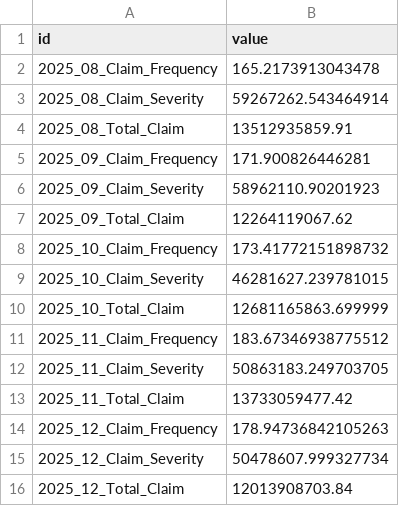
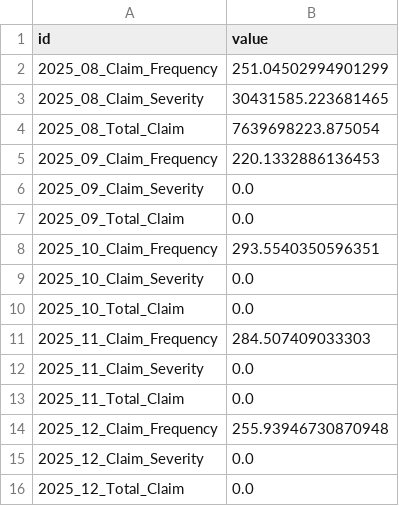
Before and after one commit to RobbenWijanathan/mcfitb-dsc-2026, a CSV file: submission_sarima.csv, drawn as a sheet.

```diff
--- a/submission_sarima.csv
+++ b/submission_sarima.csv
@@ -1,16 +1,16 @@
 id,value
-2025_08_Claim_Frequency,165.2173913043478
-2025_08_Claim_Severity,59267262.543464914
-2025_08_Total_Claim,13512935859.91
-2025_09_Claim_Frequency,171.900826446281
-2025_09_Claim_Severity,58962110.90201923
-2025_09_Total_Claim,12264119067.62
-2025_10_Claim_Frequency,173.41772151898732
-2025_10_Claim_Severity,46281627.239781015
-2025_10_Total_Claim,12681165863.699999
-2025_11_Claim_Frequency,183.67346938775512
-2025_11_Claim_Severity,50863183.249703705
-2025_11_Total_Claim,13733059477.42
-2025_12_Claim_Frequency,178.94736842105263
-2025_12_Claim_Severity,50478607.999327734
-2025_12_Total_Claim,12013908703.84
+2025_08_Claim_Frequency,251.04502994901299
+2025_08_Claim_Severity,30431585.223681465
+2025_08_Total_Claim,7639698223.875054
+2025_09_Claim_Frequency,220.1332886136453
+2025_09_Claim_Severity,0.0
+2025_09_Total_Claim,0.0
+2025_10_Claim_Frequency,293.5540350596351
+2025_10_Claim_Severity,0.0
+2025_10_Total_Claim,0.0
+2025_11_Claim_Frequency,284.507409033303
+2025_11_Claim_Severity,0.0
+2025_11_Total_Claim,0.0
+2025_12_Claim_Frequency,255.93946730870948
+2025_12_Claim_Severity,0.0
+2025_12_Total_Claim,0.0
```
Also changed, not shown: 2 other files.
